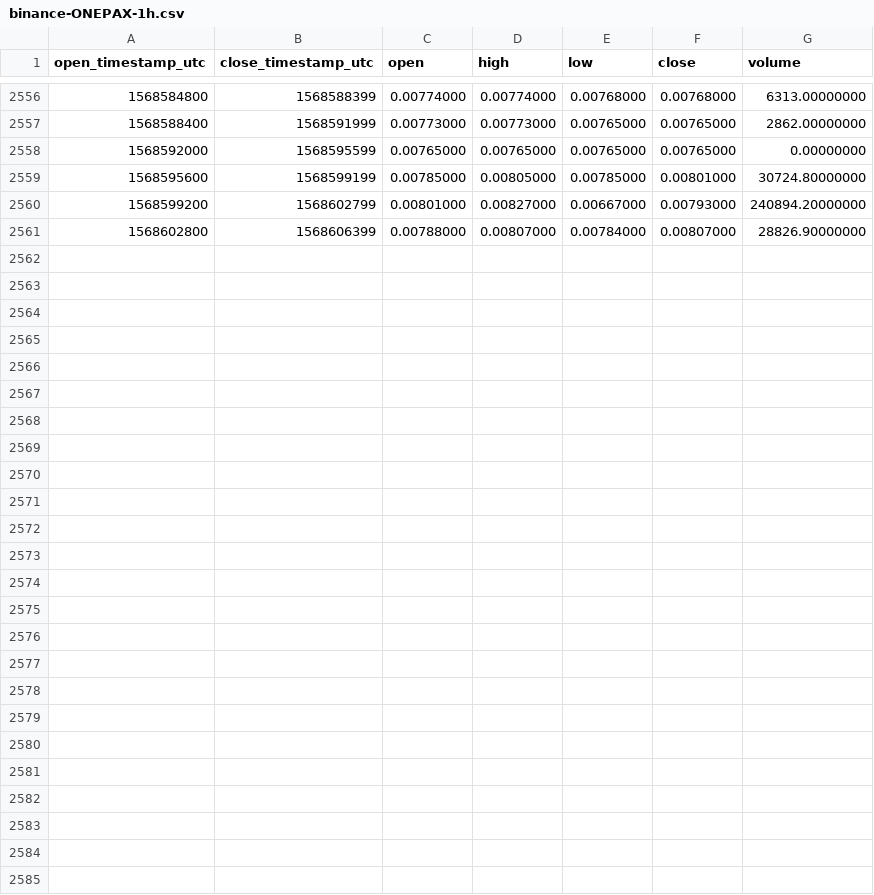
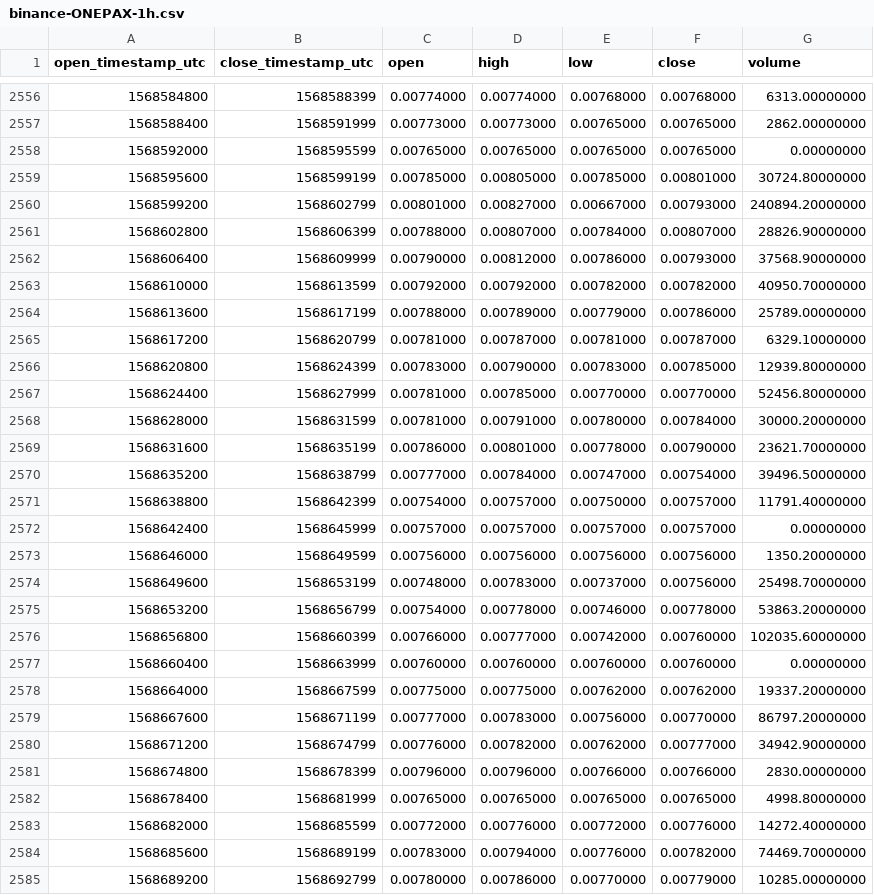
Before and after one commit to cryptobigbro/binance-ONEPAX, a CSV file: binance-ONEPAX-1h.csv, drawn as a sheet; only a part is shown, gaps mark what is left out; the diff names each change by its address in the sheet, - before the commit and + after, or states it on an @@ line.

Commit message:
Update OHLCV data.

```diff
--- a/binance-ONEPAX-1h.csv
+++ b/binance-ONEPAX-1h.csv
+row 2562: 1568606400 | 1568609999 | 0.00790000 | 0.00812000 | 0.00786000 | 0.00793000 | 37568.90000000
+row 2563: 1568610000 | 1568613599 | 0.00792000 | 0.00792000 | 0.00782000 | 0.00782000 | 40950.70000000
+row 2564: 1568613600 | 1568617199 | 0.00788000 | 0.00789000 | 0.00779000 | 0.00786000 | 25789.00000000
+row 2565: 1568617200 | 1568620799 | 0.00781000 | 0.00787000 | 0.00781000 | 0.00787000 | 6329.10000000
+row 2566: 1568620800 | 1568624399 | 0.00783000 | 0.00790000 | 0.00783000 | 0.00785000 | 12939.80000000
+row 2567: 1568624400 | 1568627999 | 0.00781000 | 0.00785000 | 0.00770000 | 0.00770000 | 52456.80000000
+row 2568: 1568628000 | 1568631599 | 0.00781000 | 0.00791000 | 0.00780000 | 0.00784000 | 30000.20000000
+row 2569: 1568631600 | 1568635199 | 0.00786000 | 0.00801000 | 0.00778000 | 0.00790000 | 23621.70000000
+row 2570: 1568635200 | 1568638799 | 0.00777000 | 0.00784000 | 0.00747000 | 0.00754000 | 39496.50000000
+row 2571: 1568638800 | 1568642399 | 0.00754000 | 0.00757000 | 0.00750000 | 0.00757000 | 11791.40000000
+row 2572: 1568642400 | 1568645999 | 0.00757000 | 0.00757000 | 0.00757000 | 0.00757000 | 0.00000000
+row 2573: 1568646000 | 1568649599 | 0.00756000 | 0.00756000 | 0.00756000 | 0.00756000 | 1350.20000000
+row 2574: 1568649600 | 1568653199 | 0.00748000 | 0.00783000 | 0.00737000 | 0.00756000 | 25498.70000000
+row 2575: 1568653200 | 1568656799 | 0.00754000 | 0.00778000 | 0.00746000 | 0.00778000 | 53863.20000000
+row 2576: 1568656800 | 1568660399 | 0.00766000 | 0.00777000 | 0.00742000 | 0.00760000 | 102035.60000000
+row 2577: 1568660400 | 1568663999 | 0.00760000 | 0.00760000 | 0.00760000 | 0.00760000 | 0.00000000
+row 2578: 1568664000 | 1568667599 | 0.00775000 | 0.00775000 | 0.00762000 | 0.00762000 | 19337.20000000
+row 2579: 1568667600 | 1568671199 | 0.00777000 | 0.00783000 | 0.00756000 | 0.00770000 | 86797.20000000
+row 2580: 1568671200 | 1568674799 | 0.00776000 | 0.00782000 | 0.00762000 | 0.00777000 | 34942.90000000
+row 2581: 1568674800 | 1568678399 | 0.00796000 | 0.00796000 | 0.00766000 | 0.00766000 | 2830.00000000
+row 2582: 1568678400 | 1568681999 | 0.00765000 | 0.00765000 | 0.00765000 | 0.00765000 | 4998.80000000
+row 2583: 1568682000 | 1568685599 | 0.00772000 | 0.00776000 | 0.00772000 | 0.00776000 | 14272.40000000
+row 2584: 1568685600 | 1568689199 | 0.00783000 | 0.00794000 | 0.00776000 | 0.00782000 | 74469.70000000
+row 2585: 1568689200 | 1568692799 | 0.00780000 | 0.00786000 | 0.00770000 | 0.00779000 | 10285.00000000
```
Also changed, not shown: binance-ONEPAX-1d.csv.
